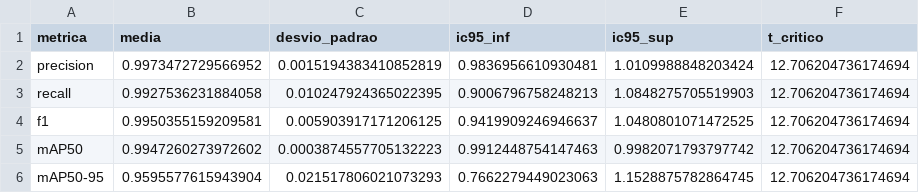
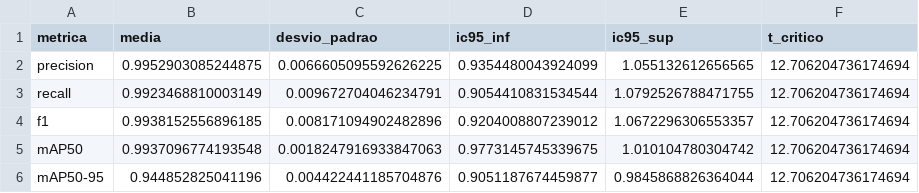
Before and after one commit to joaoalexandreba/MineVision_UFPE_Deep_Learning, a CSV file: resultados/relatorio_estatisticas.csv, drawn as a sheet.

Commit message:
chore(training): atualiza pesos best.pt e relatorios estatisticos de 50 epocas

```diff
--- a/resultados/relatorio_estatisticas.csv
+++ b/resultados/relatorio_estatisticas.csv
@@ -1,6 +1,6 @@
 metrica,media,desvio_padrao,ic95_inf,ic95_sup,t_critico
-precision,0.9973472729566952,0.0015194383410852819,0.9836956610930481,1.0109988848203424,12.706204736174694
-recall,0.9927536231884058,0.010247924365022395,0.9006796758248213,1.0848275705519903,12.706204736174694
-f1,0.9950355159209581,0.005903917171206125,0.9419909246946637,1.0480801071472525,12.706204736174694
-mAP50,0.9947260273972602,0.0003874557705132223,0.9912448754147463,0.9982071793797742,12.706204736174694
-mAP50-95,0.9595577615943904,0.021517806021073293,0.7662279449023063,1.1528875782864745,12.706204736174694
+precision,0.9952903085244875,0.0066605095592626225,0.9354480043924099,1.055132612656565,12.706204736174694
+recall,0.9923468810003149,0.009672704046234791,0.9054410831534544,1.0792526788471755,12.706204736174694
+f1,0.9938152556896185,0.008171094902482896,0.9204008807239012,1.0672296306553357,12.706204736174694
+mAP50,0.9937096774193548,0.0018247916933847063,0.9773145745339675,1.010104780304742,12.706204736174694
+mAP50-95,0.944852825041196,0.004422441185704876,0.9051187674459877,0.9845868826364044,12.706204736174694
```
Also changed, not shown: resultados/relatorio_metricas.csv, resultados/treino_yolov11_harsh/results.csv, 42 other files.
